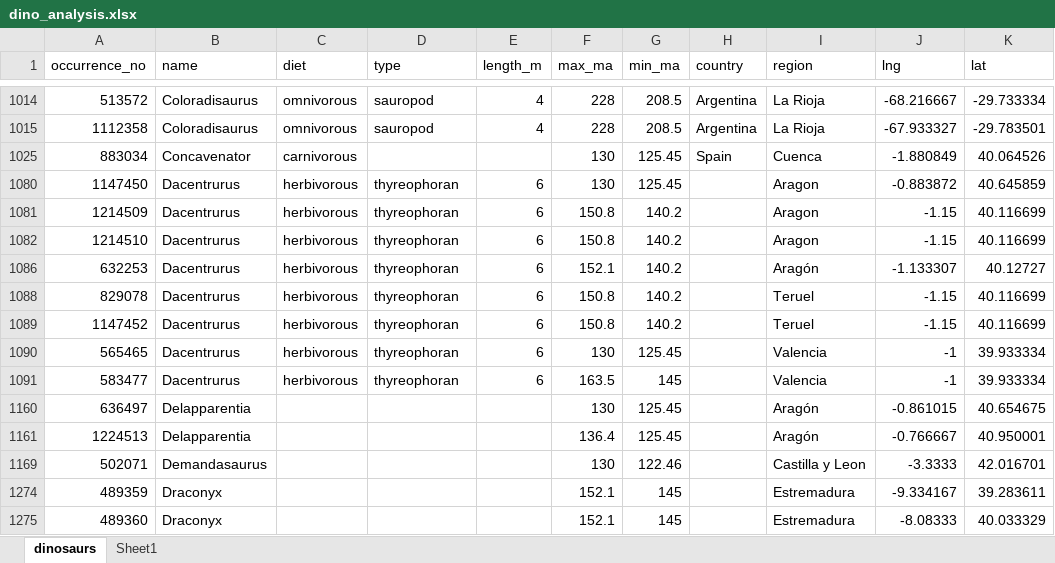
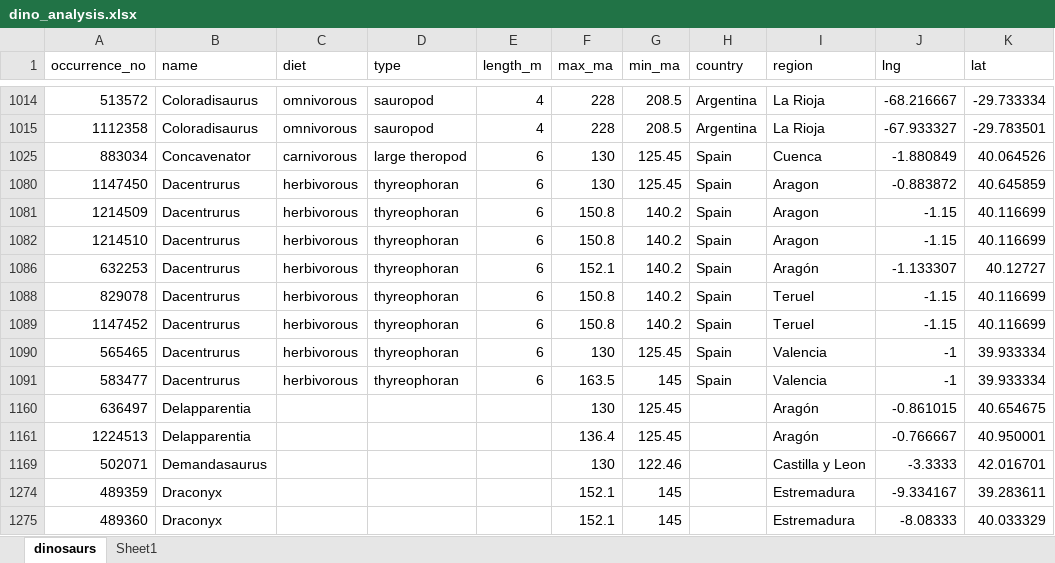
Before and after one commit to Vaelico333/Dinosaur_analysis, an Excel workbook: dino_analysis.xlsx, sheet dinosaurs, drawn as a sheet; only a part is shown, gaps mark what is left out; values as stored, in another font and other column widths than the file's, no borders; table styles not drawn; the diff names each change by its address in the sheet, - before the commit and + after, or states it on an @@ line.

Commit message:
Update dino_analysis.xlsx

```diff
--- a/dino_analysis.xlsx (sheet dinosaurs)
+++ b/dino_analysis.xlsx (sheet dinosaurs)
-D1025 (type): (empty)
+D1025 (type): large theropod
-E1025 (length_m): (empty)
+E1025 (length_m): 6
-H1080:H1082 (country): (empty)
+H1080:H1082 (country): Spain
-H1086 (country): (empty)
+H1086 (country): Spain
-H1088:H1091 (country): (empty)
+H1088:H1091 (country): Spain
```
